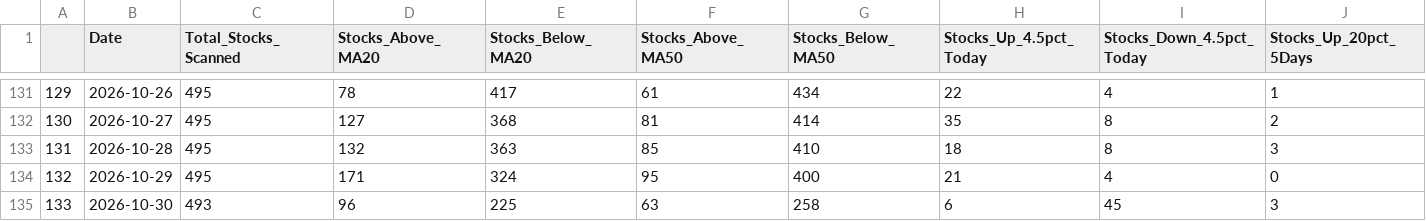
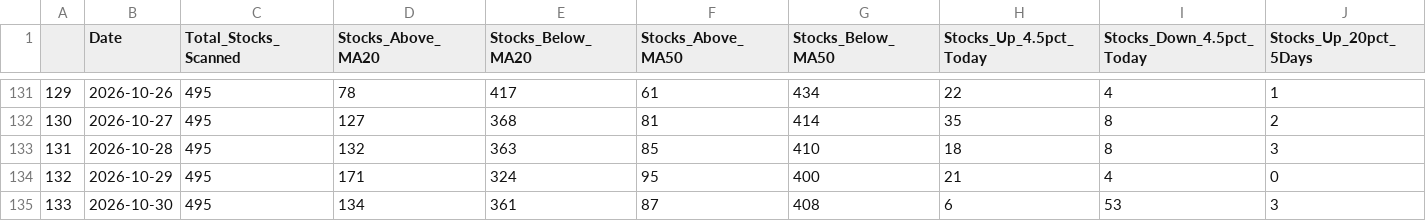
Before and after one commit to upendra-18/Multi-Regime-Market-State-Detection---Adaptive-Capital-Allocation-System, a CSV file: data/daily_summary.csv, drawn as a sheet; only a part is shown, gaps mark what is left out; the diff names each change by its address in the sheet, - before the commit and + after, or states it on an @@ line.

```diff
--- a/data/daily_summary.csv
+++ b/data/daily_summary.csv
-C135 (Total_Stocks_Scanned): 493
+C135 (Total_Stocks_Scanned): 495
-D135 (Stocks_Above_MA20): 96
+D135 (Stocks_Above_MA20): 134
-E135 (Stocks_Below_MA20): 225
+E135 (Stocks_Below_MA20): 361
-F135 (Stocks_Above_MA50): 63
+F135 (Stocks_Above_MA50): 87
-G135 (Stocks_Below_MA50): 258
+G135 (Stocks_Below_MA50): 408
-I135 (Stocks_Down_4.5pct_Today): 45
+I135 (Stocks_Down_4.5pct_Today): 53
```
Also changed, not shown: 1 other file.
